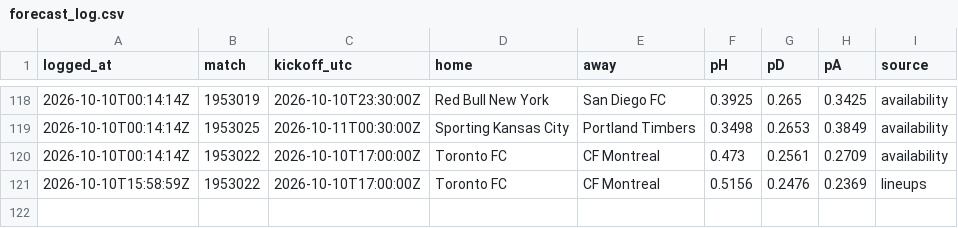
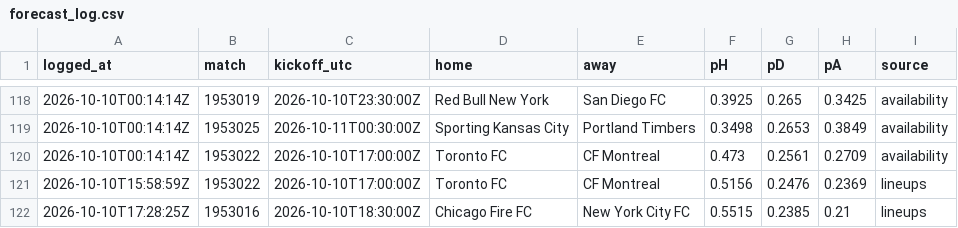
Before and after one commit to pitchperception/pitch-perception, a CSV file: data/forecast_log.csv, drawn as a sheet; only a part is shown, gaps mark what is left out.

```diff
--- a/data/forecast_log.csv
+++ b/data/forecast_log.csv
@@ -121 +121,2 @@ logged_at,match,kickoff_utc,home,away,pH,pD,pA,source
 2026-10-10T15:58:59Z,1953022,2026-10-10T17:00:00Z,Toronto FC,CF Montreal,0.5156,0.2476,0.2369,lineups
+2026-10-10T17:28:25Z,1953016,2026-10-10T18:30:00Z,Chicago Fire FC,New York City FC,0.5515,0.2385,0.21,lineups
```
Also changed, not shown: 2 other files.
